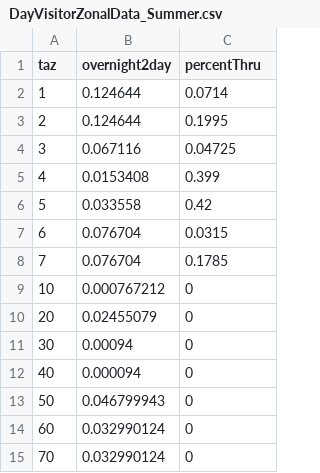
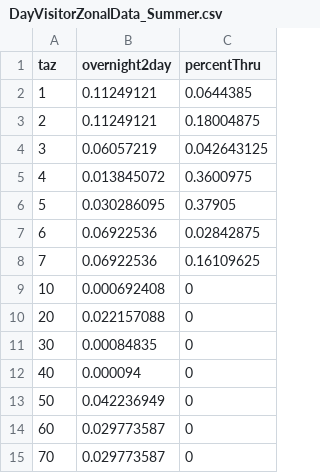
Before and after one commit to trpa-agency/travel_demand_model, a CSV file: 2022/reference/model_data/visitor/synpop/DayVisitorZonalData_Summer.csv, drawn as a sheet.

```diff
--- a/2022/reference/model_data/visitor/synpop/DayVisitorZonalData_Summer.csv
+++ b/2022/reference/model_data/visitor/synpop/DayVisitorZonalData_Summer.csv
@@ -1,15 +1,15 @@
 taz,overnight2day,percentThru
-1,0.124644,0.0714
-2,0.124644,0.1995
-3,0.067116,0.04725
-4,0.0153408,0.399
-5,0.033558,0.42
-6,0.076704,0.0315
-7,0.076704,0.1785
-10,0.000767212,0
-20,0.02455079,0
-30,0.00094,0
+1,0.11249121,0.0644385
+2,0.11249121,0.18004875
+3,0.06057219,0.042643125
+4,0.013845072,0.3600975
+5,0.030286095,0.37905
+6,0.06922536,0.02842875
+7,0.06922536,0.16109625
+10,0.000692408,0
+20,0.022157088,0
+30,0.00084835,0
 40,0.000094,0
-50,0.046799943,0
-60,0.032990124,0
-70,0.032990124,0
+50,0.042236949,0
+60,0.029773587,0
+70,0.029773587,0
```
Also changed, not shown: 5 other files.
